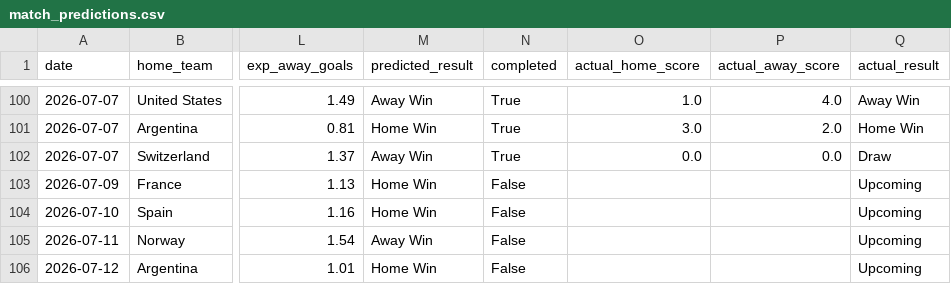
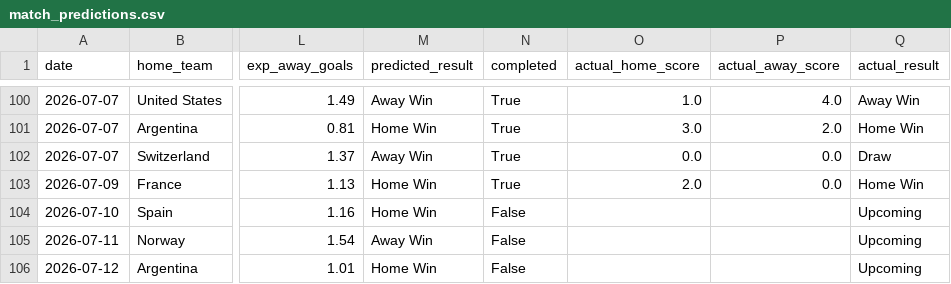
Before and after one commit to AmeyaPatil1989/fifa-2026-predictor, a CSV file: output/match_predictions.csv, drawn as a sheet; only a part is shown, gaps mark what is left out; the diff names each change by its address in the sheet, - before the commit and + after, or states it on an @@ line.

```diff
--- a/output/match_predictions.csv
+++ b/output/match_predictions.csv
-N103 (completed): False
+N103 (completed): True
-O103 (actual_home_score): (empty)
+O103 (actual_home_score): 2.0
-P103 (actual_away_score): (empty)
+P103 (actual_away_score): 0.0
-Q103 (actual_result): Upcoming
+Q103 (actual_result): Home Win
```
Also changed, not shown: output/tournament_probabilities.csv.
